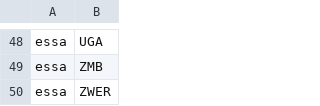
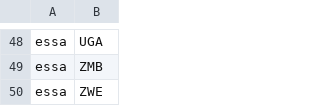
Before and after one commit to HopkinsIDD/cholera-mapping-pipeline, a CSV file: Analysis/R/region_country.csv, drawn as a sheet; only a part is shown, gaps mark what is left out.

Commit message:
config writing code for regions/countries

```diff
--- a/Analysis/R/region_country.csv
+++ b/Analysis/R/region_country.csv
@@ -49,2 +49,2 @@ essa,UGA
 essa,ZMB
-essa,ZWER
+essa,ZWE
```
Also changed, not shown: 2 other files.
